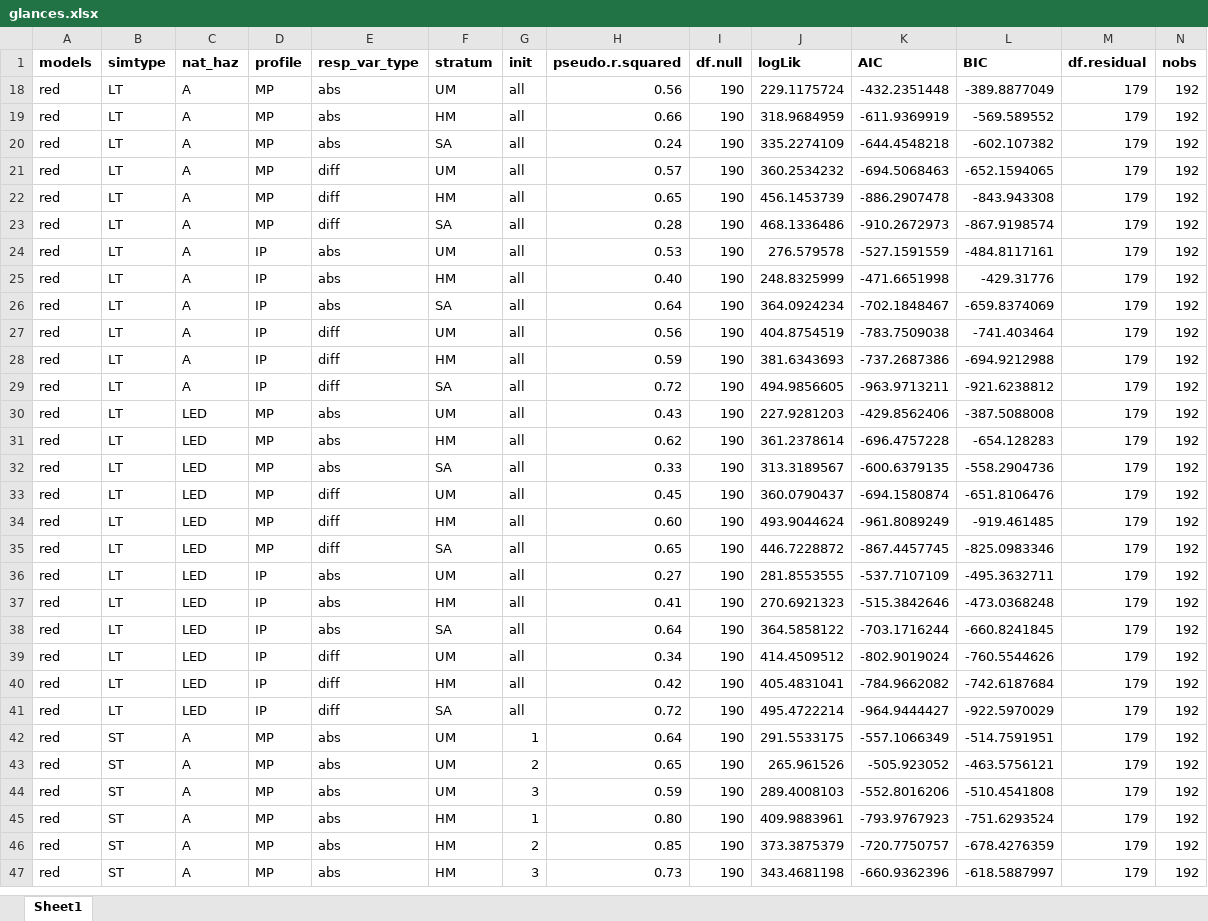
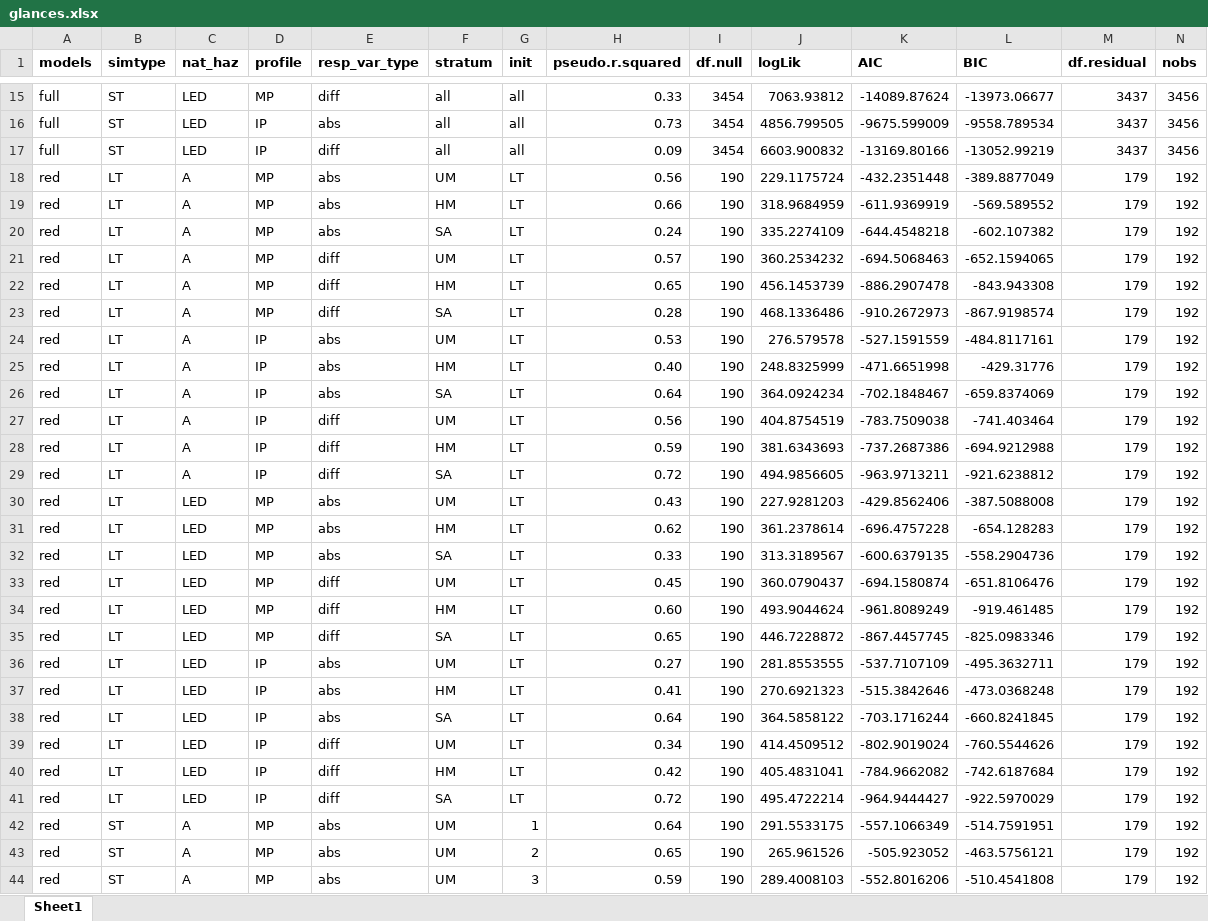
Before and after one commit to uelischmid/c3_analysis, an Excel workbook: data/processed/betareg_models_v2/glances.xlsx, sheet Sheet1, drawn as a sheet; only a part is shown, gaps mark what is left out; the shorter side is filled out with more unchanged rows; values as stored, in another font and other column widths than the file's, no borders; the diff covers the shown part only; the diff names each change by its address in the sheet, - before the commit and + after, or states it on an @@ line.

Commit message:
glances betareg models v2: change error in init-description

```diff
--- a/data/processed/betareg_models_v2/glances.xlsx (sheet Sheet1)
+++ b/data/processed/betareg_models_v2/glances.xlsx (sheet Sheet1)
@@ row 15 unhidden: full | ST | LED | MP | diff | all | all | 0.33 | 3454 | 7063.93812 | -14089.87624 | -13973.06677 | 3437 | 3456 @@
@@ row 16 unhidden: full | ST | LED | IP | abs | all | all | 0.73 | 3454 | 4856.799505 | -9675.599009 | -9558.789534 | 3437 | 3456 @@
@@ row 17 unhidden: full | ST | LED | IP | diff | all | all | 0.09 | 3454 | 6603.900832 | -13169.80166 | -13052.99219 | 3437 | 3456 @@
-G18:G41 (init): all
+G18:G41 (init): LT
```
Also changed, not shown: 13 hidden or unhidden rows elsewhere in this sheet.
